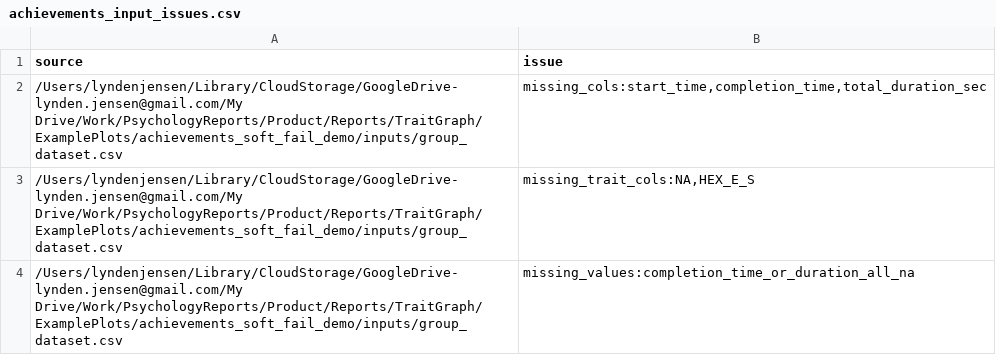
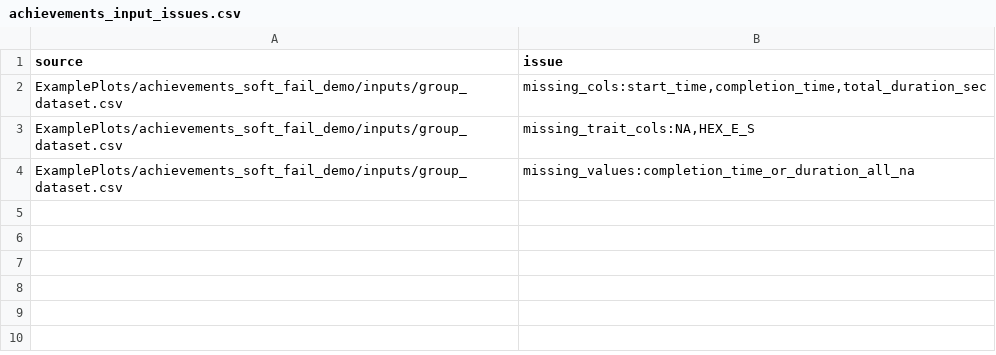
Before and after one commit to Onhech/TraitGraph, a CSV file: ExamplePlots/achievements_soft_fail_demo/achievements_input_issues.csv, drawn as a sheet.

```diff
--- a/ExamplePlots/achievements_soft_fail_demo/achievements_input_issues.csv
+++ b/ExamplePlots/achievements_soft_fail_demo/achievements_input_issues.csv
@@ -1,4 +1,4 @@
 "source","issue"
-"/Users/lyndenjensen/Library/CloudStorage/GoogleDrive-lynden.jensen@gmail.com/My Drive/Work/PsychologyReports/Product/Reports/TraitGraph/ExamplePlots/achievements_soft_fail_demo/inputs/group_dataset.csv","missing_cols:start_time,completion_time,total_duration_sec"
-"/Users/lyndenjensen/Library/CloudStorage/GoogleDrive-lynden.jensen@gmail.com/My Drive/Work/PsychologyReports/Product/Reports/TraitGraph/ExamplePlots/achievements_soft_fail_demo/inputs/group_dataset.csv","missing_trait_cols:NA,HEX_E_S"
-"/Users/lyndenjensen/Library/CloudStorage/GoogleDrive-lynden.jensen@gmail.com/My Drive/Work/PsychologyReports/Product/Reports/TraitGraph/ExamplePlots/achievements_soft_fail_demo/inputs/group_dataset.csv","missing_values:completion_time_or_duration_all_na"
+"ExamplePlots/achievements_soft_fail_demo/inputs/group_dataset.csv","missing_cols:start_time,completion_time,total_duration_sec"
+"ExamplePlots/achievements_soft_fail_demo/inputs/group_dataset.csv","missing_trait_cols:NA,HEX_E_S"
+"ExamplePlots/achievements_soft_fail_demo/inputs/group_dataset.csv","missing_values:completion_time_or_duration_all_na"
```
Also changed, not shown: 23 other files.
